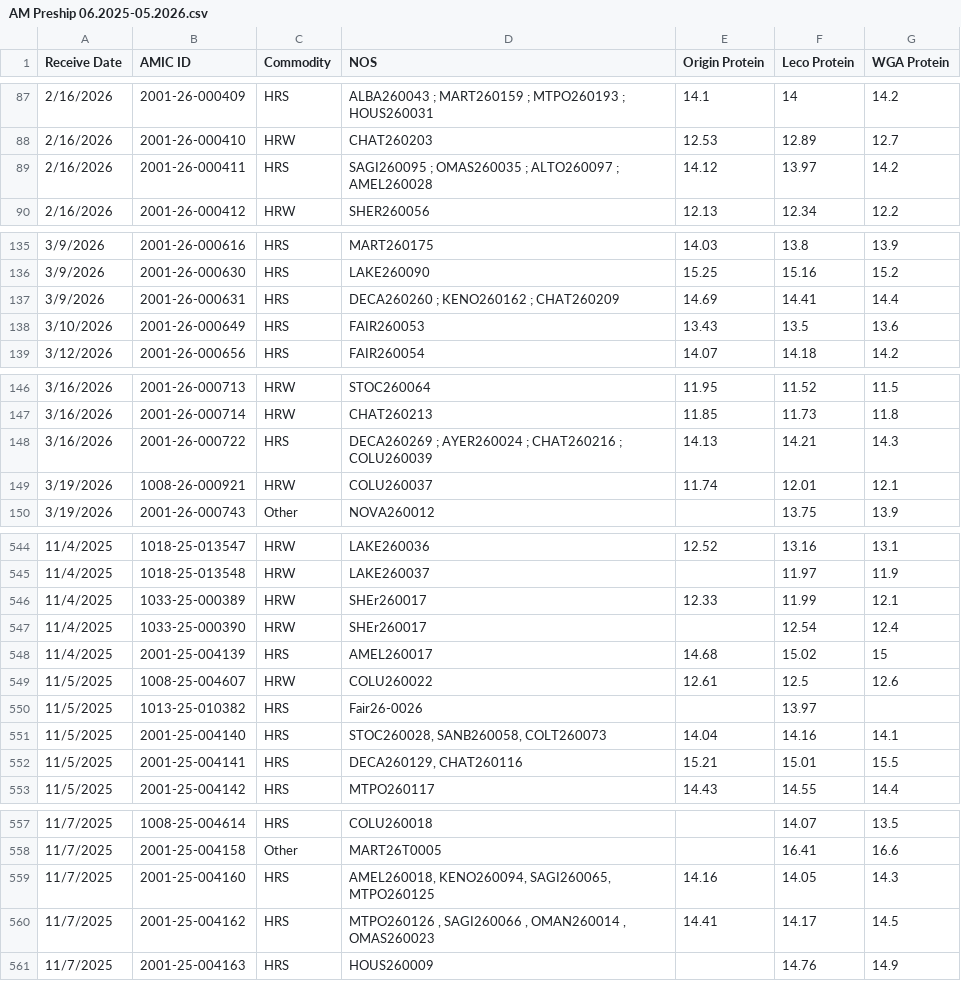
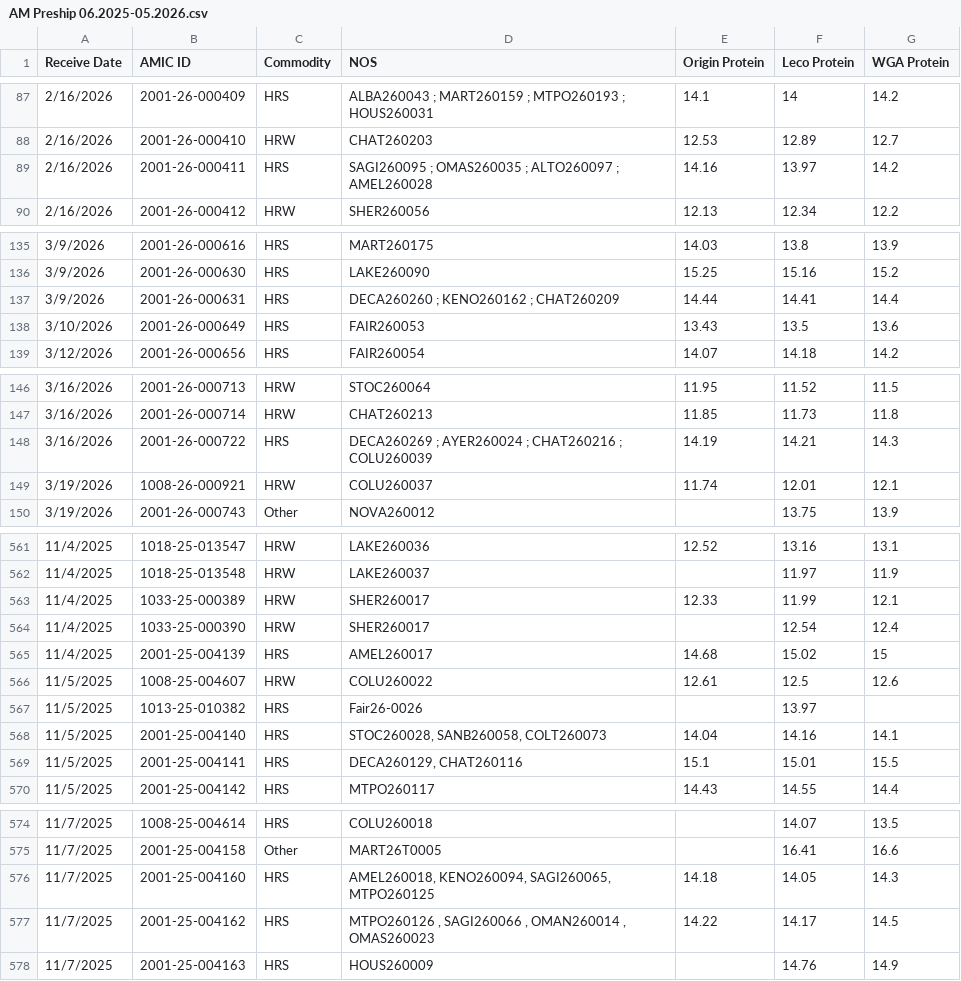
Before and after one commit to dxtremed/pro_tracker, a CSV file: AM Preship 06.2025-05.2026.csv, drawn as a sheet; only a part is shown, gaps mark what is left out; the diff covers the shown part only.

```diff
--- a/AM Preship 06.2025-05.2026.csv
+++ b/AM Preship 06.2025-05.2026.csv
@@ -88,3 +88,3 @@ Receive Date,AMIC ID,Commodity,NOS,Origin Protein,Leco Protein,WGA Protein
 2/16/2026,2001-26-000410,HRW,CHAT260203,12.53,12.89,12.7
-2/16/2026,2001-26-000411,HRS,SAGI260095 ; OMAS260035 ; ALTO260097 ; AMEL260028,14.12,13.97,14.2
+2/16/2026,2001-26-000411,HRS,SAGI260095 ; OMAS260035 ; ALTO260097 ; AMEL260028,14.16,13.97,14.2
 2/16/2026,2001-26-000412,HRW,SHER260056,12.13,12.34,12.2
@@ -136,3 +136,3 @@ Receive Date,AMIC ID,Commodity,NOS,Origin Protein,Leco Protein,WGA Protein
 3/9/2026,2001-26-000630,HRS,LAKE260090,15.25,15.16,15.2
-3/9/2026,2001-26-000631,HRS,DECA260260 ; KENO260162 ; CHAT260209,14.69,14.41,14.4
+3/9/2026,2001-26-000631,HRS,DECA260260 ; KENO260162 ; CHAT260209,14.44,14.41,14.4
 3/10/2026,2001-26-000649,HRS,FAIR260053,13.43,13.5,13.6
@@ -147,3 +147,3 @@ Receive Date,AMIC ID,Commodity,NOS,Origin Protein,Leco Protein,WGA Protein
 3/16/2026,2001-26-000714,HRW,CHAT260213,11.85,11.73,11.8
-3/16/2026,2001-26-000722,HRS,DECA260269 ; AYER260024 ; CHAT260216 ; COLU260039,14.13,14.21,14.3
+3/16/2026,2001-26-000722,HRS,DECA260269 ; AYER260024 ; CHAT260216 ; COLU260039,14.19,14.21,14.3
 3/19/2026,1008-26-000921,HRW,COLU260037,11.74,12.01,12.1
@@ -545,4 +562,4 @@ Receive Date,AMIC ID,Commodity,NOS,Origin Protein,Leco Protein,WGA Protein
 11/4/2025,1018-25-013548,HRW,LAKE260037,,11.97,11.9
-11/4/2025,1033-25-000389,HRW,SHEr260017,12.33,11.99,12.1
-11/4/2025,1033-25-000390,HRW,SHEr260017,,12.54,12.4
+11/4/2025,1033-25-000389,HRW,SHER260017,12.33,11.99,12.1
+11/4/2025,1033-25-000390,HRW,SHER260017,,12.54,12.4
 11/4/2025,2001-25-004139,HRS,AMEL260017,14.68,15.02,15
@@ -551,3 +568,3 @@ Receive Date,AMIC ID,Commodity,NOS,Origin Protein,Leco Protein,WGA Protein
 11/5/2025,2001-25-004140,HRS,"STOC260028, SANB260058, COLT260073",14.04,14.16,14.1
-11/5/2025,2001-25-004141,HRS,"DECA260129, CHAT260116",15.21,15.01,15.5
+11/5/2025,2001-25-004141,HRS,"DECA260129, CHAT260116",15.1,15.01,15.5
 11/5/2025,2001-25-004142,HRS,MTPO260117,14.43,14.55,14.4
@@ -558,4 +575,4 @@ Receive Date,AMIC ID,Commodity,NOS,Origin Protein,Leco Protein,WGA Protein
 11/7/2025,2001-25-004158,Other,MART26T0005,,16.41,16.6
-11/7/2025,2001-25-004160,HRS,"AMEL260018, KENO260094, SAGI260065, MTPO260125",14.16,14.05,14.3
-11/7/2025,2001-25-004162,HRS,"MTPO260126 , SAGI260066 , OMAN260014 , OMAS260023",14.41,14.17,14.5
+11/7/2025,2001-25-004160,HRS,"AMEL260018, KENO260094, SAGI260065, MTPO260125",14.18,14.05,14.3
+11/7/2025,2001-25-004162,HRS,"MTPO260126 , SAGI260066 , OMAN260014 , OMAS260023",14.22,14.17,14.5
 11/7/2025,2001-25-004163,HRS,HOUS260009,,14.76,14.9
```
Also changed, not shown: 17 added rows and 20 edited cells elsewhere in this file.
